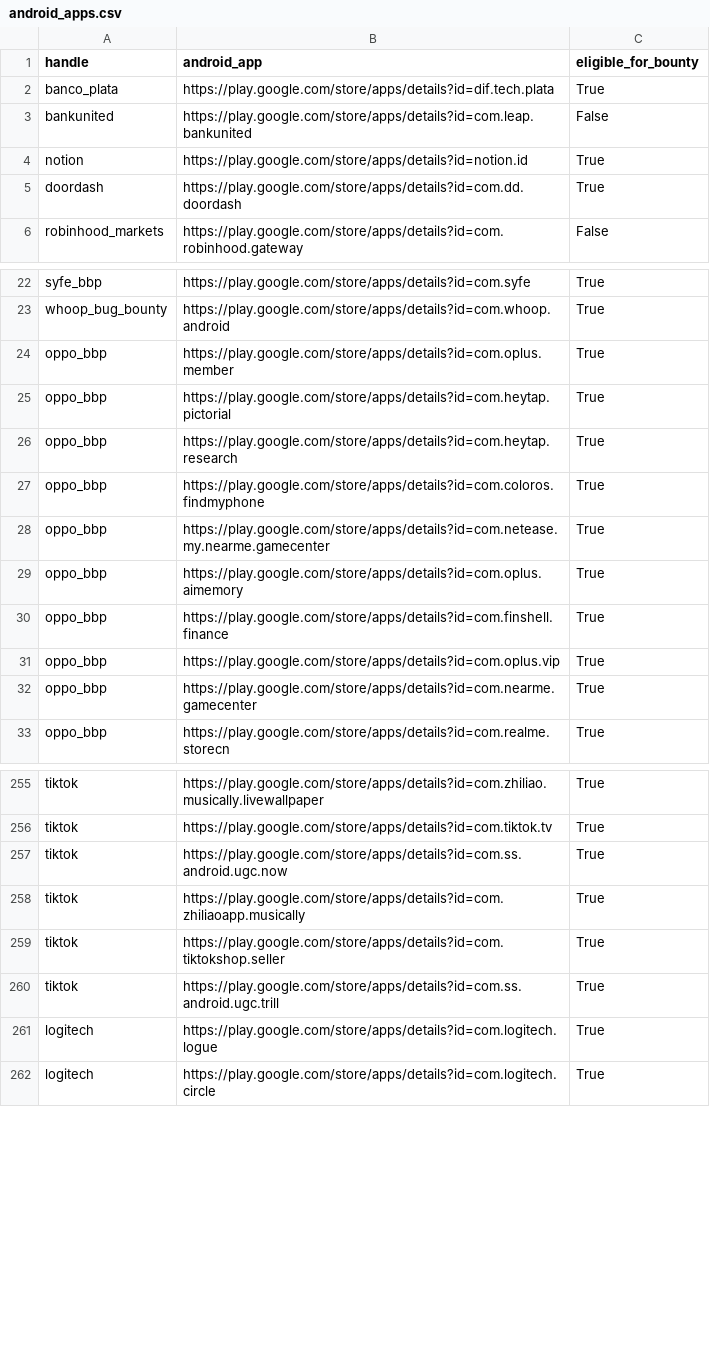
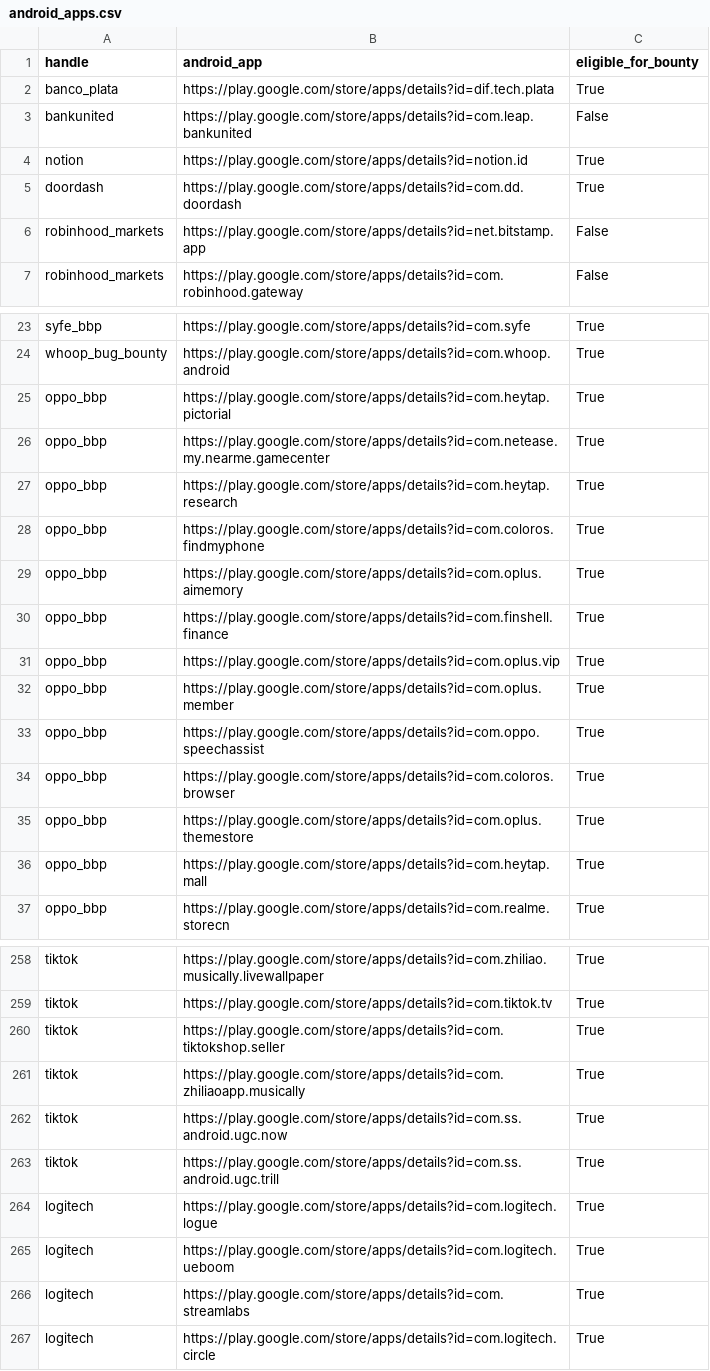
Before and after one commit to SecShiv/h1androidapp_scope, a CSV file: android_apps.csv, drawn as a sheet; only a part is shown, gaps mark what is left out; the diff covers the shown part only.

```diff
--- a/android_apps.csv
+++ b/android_apps.csv
@@ -5,2 +5,3 @@ notion,https://play.google.com/store/apps/details?id=notion.id,True
 doordash,https://play.google.com/store/apps/details?id=com.dd.doordash,True
+robinhood_markets,https://play.google.com/store/apps/details?id=net.bitstamp.app,False
 robinhood_markets,https://play.google.com/store/apps/details?id=com.robinhood.gateway,False
@@ -23,7 +24,6 @@ syfe_bbp,https://play.google.com/store/apps/details?id=com.syfe,True
 whoop_bug_bounty,https://play.google.com/store/apps/details?id=com.whoop.android,True
-oppo_bbp,https://play.google.com/store/apps/details?id=com.oplus.member,True
 oppo_bbp,https://play.google.com/store/apps/details?id=com.heytap.pictorial,True
+oppo_bbp,https://play.google.com/store/apps/details?id=com.netease.my.nearme.gamecenter,True
 oppo_bbp,https://play.google.com/store/apps/details?id=com.heytap.research,True
 oppo_bbp,https://play.google.com/store/apps/details?id=com.coloros.findmyphone,True
-oppo_bbp,https://play.google.com/store/apps/details?id=com.netease.my.nearme.gamecenter,True
 oppo_bbp,https://play.google.com/store/apps/details?id=com.oplus.aimemory,True
@@ -31,3 +31,7 @@ oppo_bbp,https://play.google.com/store/apps/details?id=com.finshell.finance,True
 oppo_bbp,https://play.google.com/store/apps/details?id=com.oplus.vip,True
-oppo_bbp,https://play.google.com/store/apps/details?id=com.nearme.gamecenter,True
+oppo_bbp,https://play.google.com/store/apps/details?id=com.oplus.member,True
+oppo_bbp,https://play.google.com/store/apps/details?id=com.oppo.speechassist,True
+oppo_bbp,https://play.google.com/store/apps/details?id=com.coloros.browser,True
+oppo_bbp,https://play.google.com/store/apps/details?id=com.oplus.themestore,True
+oppo_bbp,https://play.google.com/store/apps/details?id=com.heytap.mall,True
 oppo_bbp,https://play.google.com/store/apps/details?id=com.realme.storecn,True
@@ -256,7 +259,9 @@ tiktok,https://play.google.com/store/apps/details?id=com.zhiliao.musically.livew
 tiktok,https://play.google.com/store/apps/details?id=com.tiktok.tv,True
+tiktok,https://play.google.com/store/apps/details?id=com.tiktokshop.seller,True
+tiktok,https://play.google.com/store/apps/details?id=com.zhiliaoapp.musically,True
 tiktok,https://play.google.com/store/apps/details?id=com.ss.android.ugc.now,True
-tiktok,https://play.google.com/store/apps/details?id=com.zhiliaoapp.musically,True
-tiktok,https://play.google.com/store/apps/details?id=com.tiktokshop.seller,True
 tiktok,https://play.google.com/store/apps/details?id=com.ss.android.ugc.trill,True
 logitech,https://play.google.com/store/apps/details?id=com.logitech.logue,True
+logitech,https://play.google.com/store/apps/details?id=com.logitech.ueboom,True
+logitech,https://play.google.com/store/apps/details?id=com.streamlabs,True
 logitech,https://play.google.com/store/apps/details?id=com.logitech.circle,True
```
Also changed, not shown: 1 added row, 2 removed rows, 11 moved rows and 2 edited cells elsewhere in this file, 4 other files.
